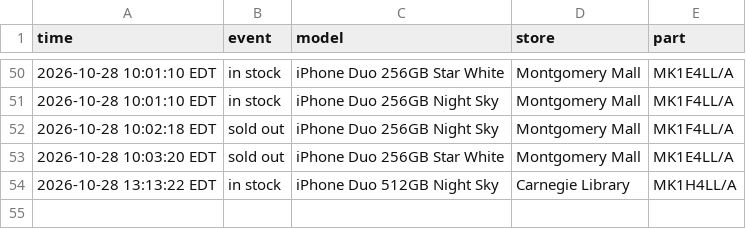
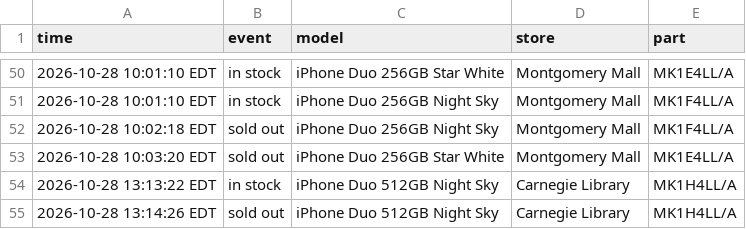
Before and after one commit to abkicks516/iphone-duo-monitor, a CSV file: stock-history-dc-nova.csv, drawn as a sheet; only a part is shown, gaps mark what is left out; the diff names each change by its address in the sheet, - before the commit and + after, or states it on an @@ line.

Commit message:
Stock history: 0 in, 1 out

```diff
--- a/stock-history-dc-nova.csv
+++ b/stock-history-dc-nova.csv
+row 55: 2026-10-28 13:14:26 EDT | sold out | iPhone Duo 512GB Night Sky | Carnegie Library | MK1H4LL/A
```
